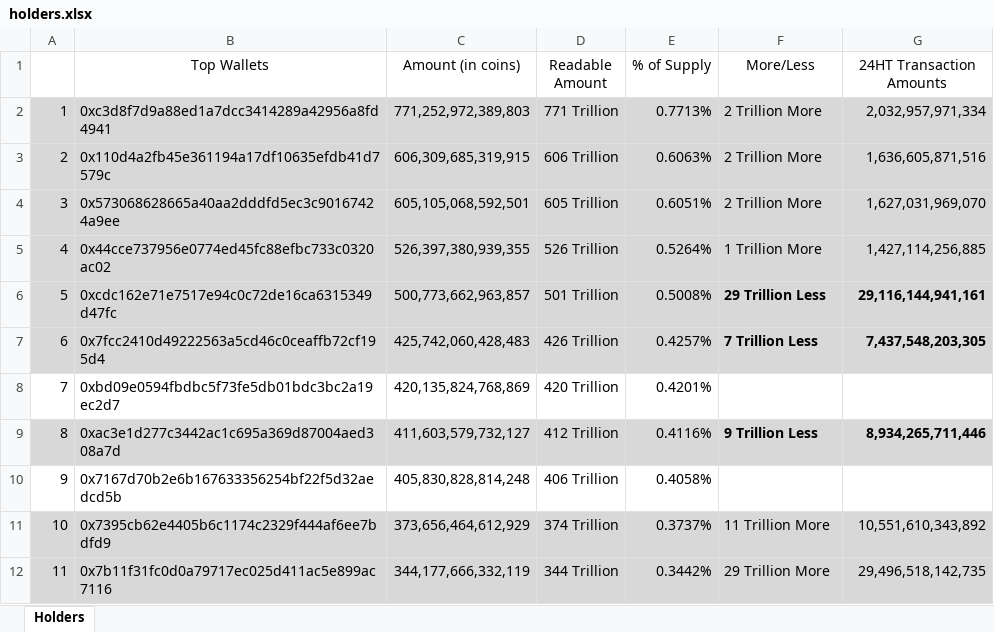
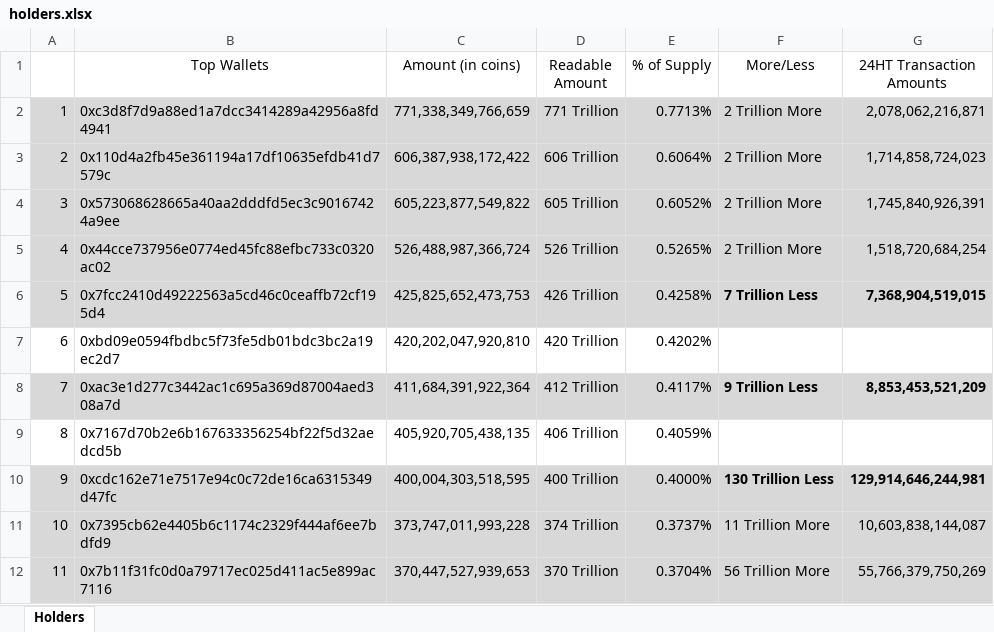
Before and after one commit to DomDomo/PythonExcel, an Excel workbook: whales/holders.xlsx, sheet Holders, drawn as a sheet; only a part is shown; values as stored, in another font and other column widths than the file's, no borders; removed rows and columns are numbered as before the commit, all else as after; the diff covers the shown part only; the diff names each change by its address in the sheet, - before the commit and + after, or states it on an @@ line.

```diff
--- a/whales/holders.xlsx (sheet Holders)
+++ b/whales/holders.xlsx (sheet Holders)
-C2 (Amount (in coins)): 771,252,972,389,803
+C2 (Amount (in coins)): 771,338,349,766,659
-G2 (24HT Transaction Amounts): 2,032,957,971,334
+G2 (24HT Transaction Amounts): 2,078,062,216,871
-C3 (Amount (in coins)): 606,309,685,319,915
+C3 (Amount (in coins)): 606,387,938,172,422
-E3 (% of Supply): 0.6063%
+E3 (% of Supply): 0.6064%
-G3 (24HT Transaction Amounts): 1,636,605,871,516
+G3 (24HT Transaction Amounts): 1,714,858,724,023
-C4 (Amount (in coins)): 605,105,068,592,501
+C4 (Amount (in coins)): 605,223,877,549,822
-E4 (% of Supply): 0.6051%
+E4 (% of Supply): 0.6052%
-G4 (24HT Transaction Amounts): 1,627,031,969,070
+G4 (24HT Transaction Amounts): 1,745,840,926,391
-C5 (Amount (in coins)): 526,397,380,939,355
+C5 (Amount (in coins)): 526,488,987,366,724
-E5 (% of Supply): 0.5264%
+E5 (% of Supply): 0.5265%
-F5 (More/Less): 1 Trillion More
+F5 (More/Less): 2 Trillion More
-G5 (24HT Transaction Amounts): 1,427,114,256,885
+G5 (24HT Transaction Amounts): 1,518,720,684,254
-row 6: 5 | 0xcdc162e71e7517e94c0c72de16ca6315349d47fc | 500,773,662,963,857 | 501 Trillion | 0.5008% | 29 Trillion Less | 29,116,144,941,161
@@ column A renumbered between rows 6 and 59 @@
-C6 (Amount (in coins)): 425,742,060,428,483
+C6 (Amount (in coins)): 425,825,652,473,753
-E6 (% of Supply): 0.4257%
+E6 (% of Supply): 0.4258%
-G6 (24HT Transaction Amounts): 7,437,548,203,305
+G6 (24HT Transaction Amounts): 7,368,904,519,015
-C7 (Amount (in coins)): 420,135,824,768,869
+C7 (Amount (in coins)): 420,202,047,920,810
-E7 (% of Supply): 0.4201%
+E7 (% of Supply): 0.4202%
-C8 (Amount (in coins)): 411,603,579,732,127
+C8 (Amount (in coins)): 411,684,391,922,364
-E8 (% of Supply): 0.4116%
+E8 (% of Supply): 0.4117%
-G8 (24HT Transaction Amounts): 8,934,265,711,446
+G8 (24HT Transaction Amounts): 8,853,453,521,209
-C9 (Amount (in coins)): 405,830,828,814,248
+C9 (Amount (in coins)): 405,920,705,438,135
-E9 (% of Supply): 0.4058%
+E9 (% of Supply): 0.4059%
+row 10: 9 | 0xcdc162e71e7517e94c0c72de16ca6315349d47fc | 400,004,303,518,595 | 400 Trillion | 0.4000% | 130 Trillion Less | 129,914,646,244,981
-C11 (Amount (in coins)): 373,656,464,612,929
+C11 (Amount (in coins)): 373,747,011,993,228
-G11 (24HT Transaction Amounts): 10,551,610,343,892
+G11 (24HT Transaction Amounts): 10,603,838,144,087
-C12 (Amount (in coins)): 344,177,666,332,119
+C12 (Amount (in coins)): 370,447,527,939,653
-D12 (Readable Amount): 344 Trillion
+D12 (Readable Amount): 370 Trillion
-E12 (% of Supply): 0.3442%
+E12 (% of Supply): 0.3704%
-F12 (More/Less): 29 Trillion More
+F12 (More/Less): 56 Trillion More
-G12 (24HT Transaction Amounts): 29,496,518,142,735
+G12 (24HT Transaction Amounts): 55,766,379,750,269
```
Also changed, not shown: 8 added rows, 7 removed rows, 51 edited cells and cell formats elsewhere in this sheet, 1 other file.
